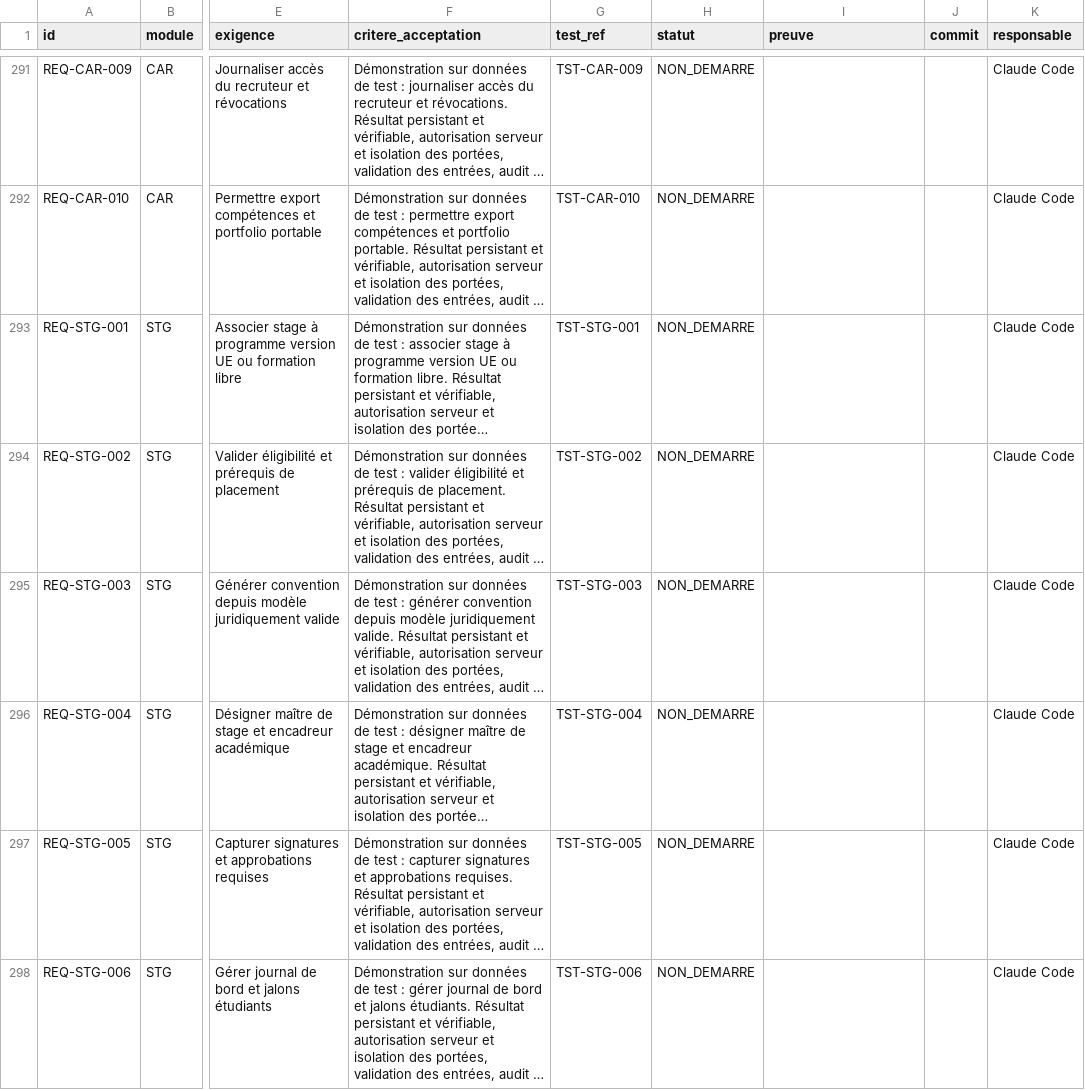
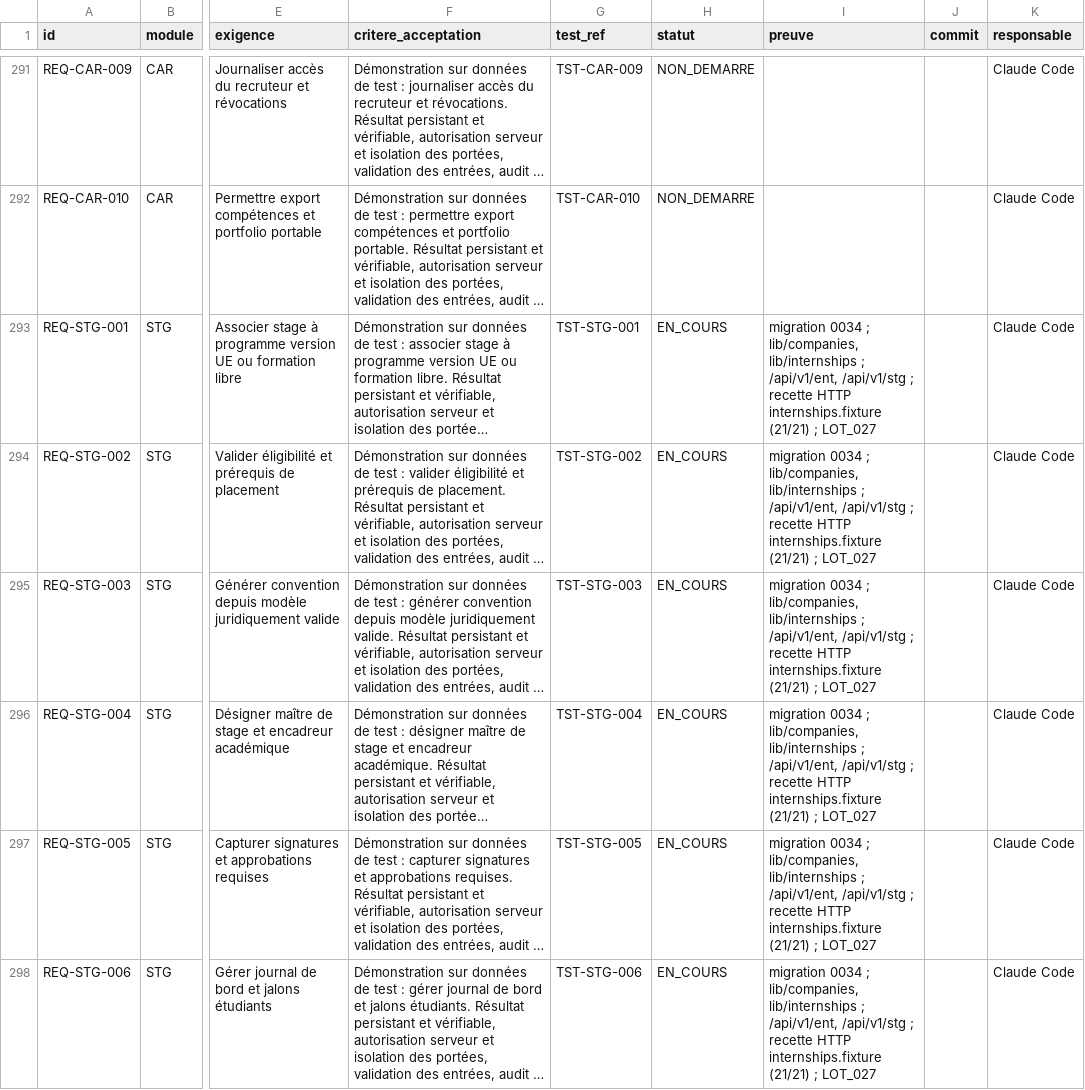
Before and after one commit to Gandji1/UNOA, a CSV file: docs/MATRICE_EXIGENCES.csv, drawn as a sheet; only a part is shown, gaps mark what is left out; long unchanged cells end in …; the diff covers the shown part only; the diff names each change by its address in the sheet, - before the commit and + after, or states it on an @@ line.

```diff
--- a/docs/MATRICE_EXIGENCES.csv
+++ b/docs/MATRICE_EXIGENCES.csv
-H293:H298 (statut): NON_DEMARRE
+H293:H298 (statut): EN_COURS
-I293:I298 (preuve): (empty)
+I293:I298 (preuve): migration 0034 ; lib/companies, lib/internships ; /api/v1/ent, /api/v1/stg ; recette HTTP internships.fixture (21/21) ; LOT_027
```
Also changed, not shown: 34 edited cells elsewhere in this file, 21 other files.
